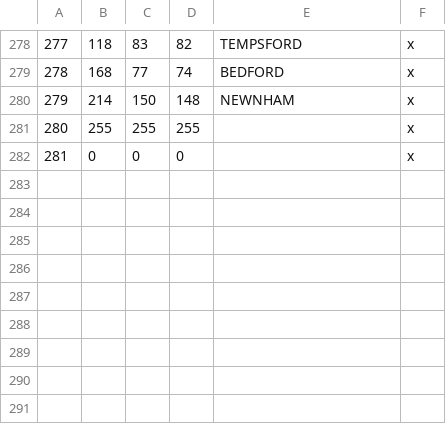
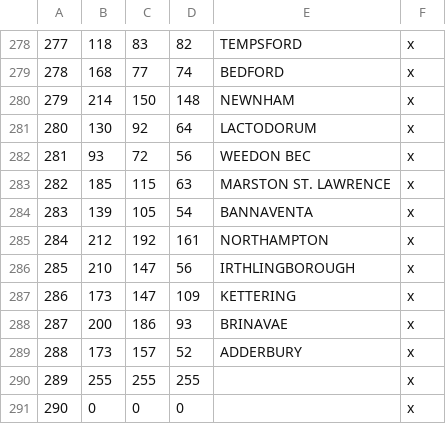
Before and after one commit to DC123456789/Britannia-The-Winter-King-CK3, a CSV file: Britannia/map_data/definition.csv, drawn as a sheet; only a part is shown, gaps mark what is left out; addresses are those after the commit; the diff names each change by its address in the sheet, - before the commit and + after, or states it on an @@ line.

```diff
--- a/Britannia/map_data/definition.csv
+++ b/Britannia/map_data/definition.csv
+row 281: 280 | 130 | 92 | 64 | LACTODORUM | x
+row 282: 281 | 93 | 72 | 56 | WEEDON BEC | x
+row 283: 282 | 185 | 115 | 63 | MARSTON ST. LAWRENCE | x
+row 284: 283 | 139 | 105 | 54 | BANNAVENTA | x
+row 285: 284 | 212 | 192 | 161 | NORTHAMPTON | x
+row 286: 285 | 210 | 147 | 56 | IRTHLINGBOROUGH | x
+row 287: 286 | 173 | 147 | 109 | KETTERING | x
+row 288: 287 | 200 | 186 | 93 | BRINAVAE | x
+row 289: 288 | 173 | 157 | 52 | ADDERBURY | x
@@ column A renumbered from row 290 down @@
```
Also changed, not shown: 18 other files.
